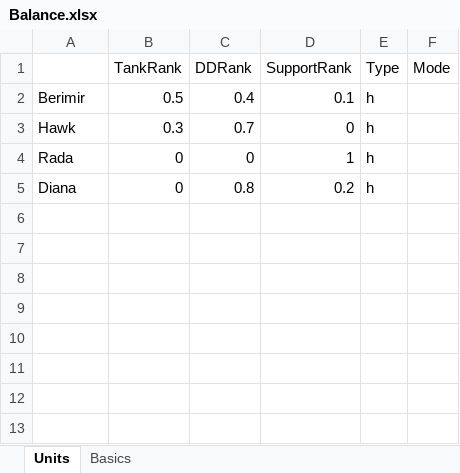
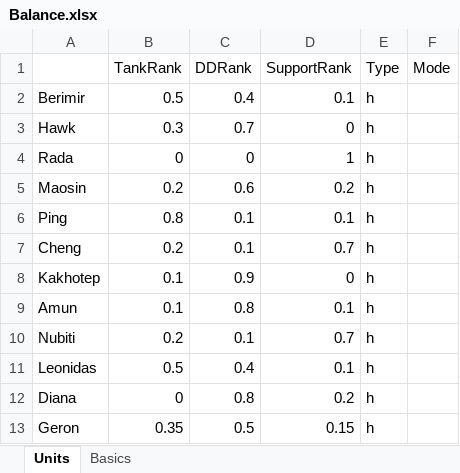
Before and after one commit to kreghek/mythlanders_game, an Excel workbook: Rpg.Client/BalanceConverter/Balance.xlsx, sheet Units, drawn as a sheet; values as stored, in another font and other column widths than the file's, no borders; the diff names each change by its address in the sheet, - before the commit and + after, or states it on an @@ line.

Commit message:
Store stats of the all heroes in the excel document

```diff
--- a/Rpg.Client/BalanceConverter/Balance.xlsx (sheet Units)
+++ b/Rpg.Client/BalanceConverter/Balance.xlsx (sheet Units)
+row 5: Maosin | 0.2 | 0.6 | 0.2 | h
+row 6: Ping | 0.8 | 0.1 | 0.1 | h
+row 7: Cheng | 0.2 | 0.1 | 0.7 | h
+row 8: Kakhotep | 0.1 | 0.9 | 0 | h
+row 9: Amun | 0.1 | 0.8 | 0.1 | h
+row 10: Nubiti | 0.2 | 0.1 | 0.7 | h
+row 11: Leonidas | 0.5 | 0.4 | 0.1 | h
+row 13: Geron | 0.35 | 0.5 | 0.15 | h
```
Also changed, not shown: 13 other files.
